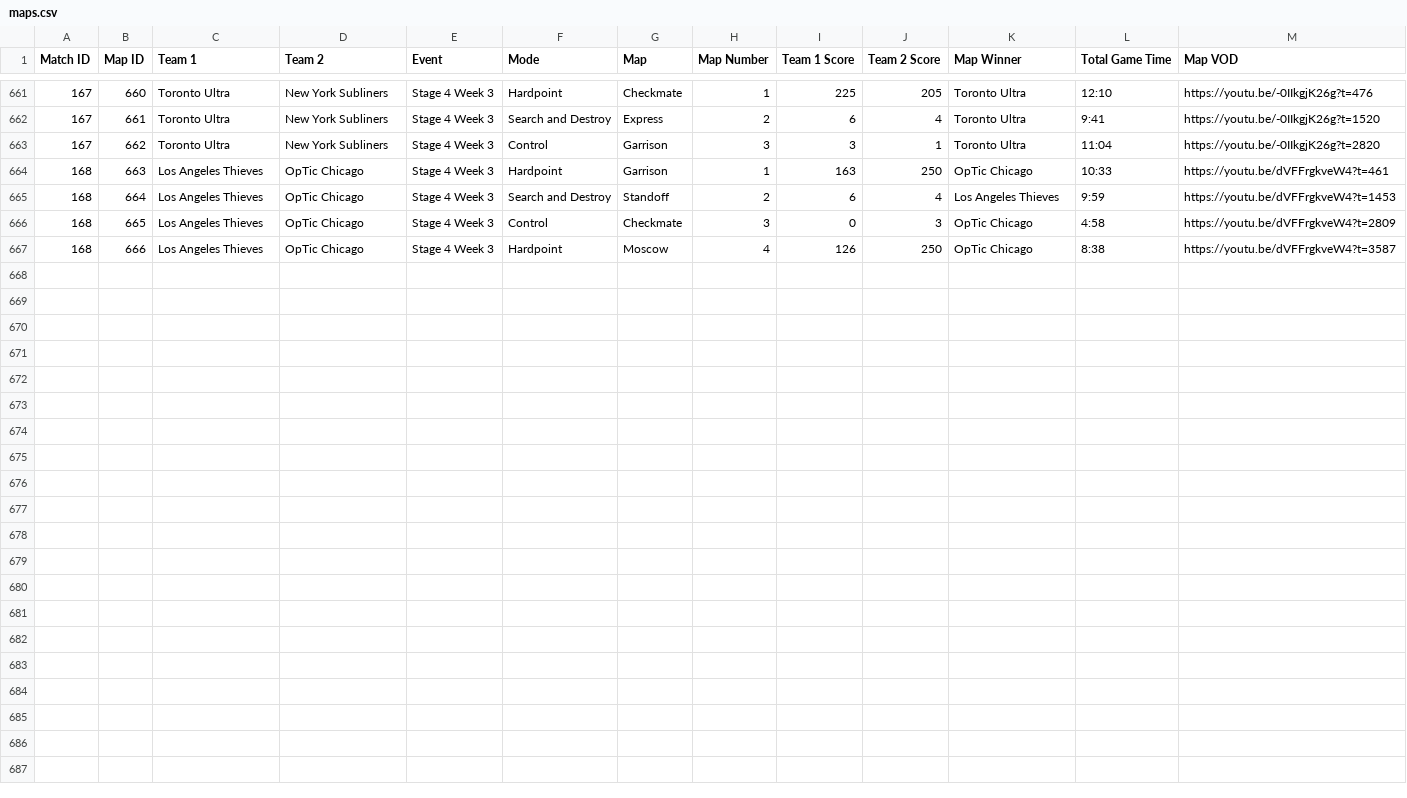
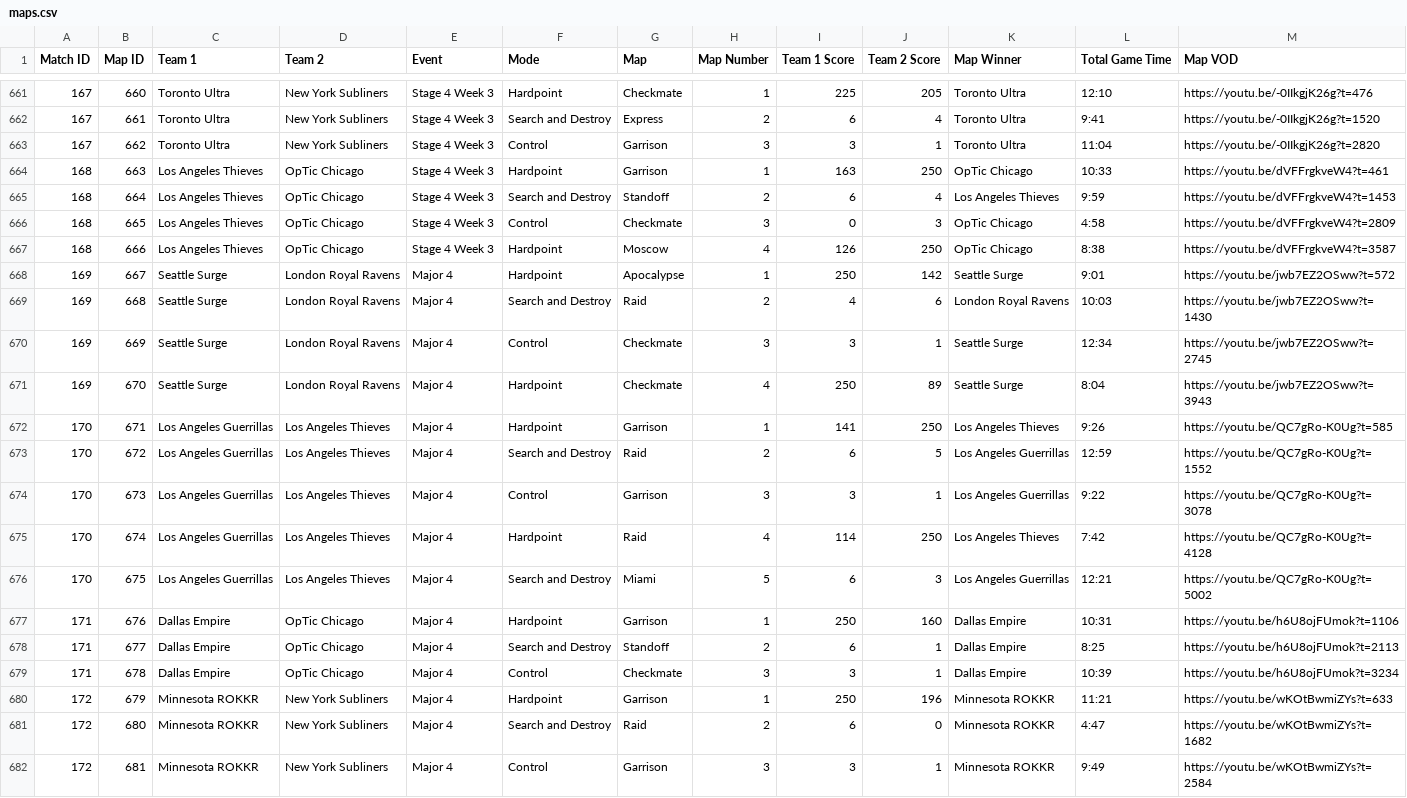
Before and after one commit to cford23/cod-stats-tool, a CSV file: data/maps.csv, drawn as a sheet; only a part is shown, gaps mark what is left out; the diff names each change by its address in the sheet, - before the commit and + after, or states it on an @@ line.

Commit message:
Major 4 Day 1

```diff
--- a/data/maps.csv
+++ b/data/maps.csv
+row 668: 169 | 667 | Seattle Surge | London Royal Ravens | Major 4 | Hardpoint | Apocalypse | 1 | 250 | 142 | Seattle Surge | 9:01 | https://youtu.be/jwb7EZ2OSww?t=572
+row 669: 169 | 668 | Seattle Surge | London Royal Ravens | Major 4 | Search and Destroy | Raid | 2 | 4 | 6 | London Royal Ravens | 10:03 | https://youtu.be/jwb7EZ2OSww?t=1430
+row 670: 169 | 669 | Seattle Surge | London Royal Ravens | Major 4 | Control | Checkmate | 3 | 3 | 1 | Seattle Surge | 12:34 | https://youtu.be/jwb7EZ2OSww?t=2745
+row 671: 169 | 670 | Seattle Surge | London Royal Ravens | Major 4 | Hardpoint | Checkmate | 4 | 250 | 89 | Seattle Surge | 8:04 | https://youtu.be/jwb7EZ2OSww?t=3943
+row 672: 170 | 671 | Los Angeles Guerrillas | Los Angeles Thieves | Major 4 | Hardpoint | Garrison | 1 | 141 | 250 | Los Angeles Thieves | 9:26 | https://youtu.be/QC7gRo-K0Ug?t=585
+row 673: 170 | 672 | Los Angeles Guerrillas | Los Angeles Thieves | Major 4 | Search and Destroy | Raid | 2 | 6 | 5 | Los Angeles Guerrillas | 12:59 | https://youtu.be/QC7gRo-K0Ug?t=1552
+row 674: 170 | 673 | Los Angeles Guerrillas | Los Angeles Thieves | Major 4 | Control | Garrison | 3 | 3 | 1 | Los Angeles Guerrillas | 9:22 | https://youtu.be/QC7gRo-K0Ug?t=3078
+row 675: 170 | 674 | Los Angeles Guerrillas | Los Angeles Thieves | Major 4 | Hardpoint | Raid | 4 | 114 | 250 | Los Angeles Thieves | 7:42 | https://youtu.be/QC7gRo-K0Ug?t=4128
+row 676: 170 | 675 | Los Angeles Guerrillas | Los Angeles Thieves | Major 4 | Search and Destroy | Miami | 5 | 6 | 3 | Los Angeles Guerrillas | 12:21 | https://youtu.be/QC7gRo-K0Ug?t=5002
+row 677: 171 | 676 | Dallas Empire | OpTic Chicago | Major 4 | Hardpoint | Garrison | 1 | 250 | 160 | Dallas Empire | 10:31 | https://youtu.be/h6U8ojFUmok?t=1106
+row 678: 171 | 677 | Dallas Empire | OpTic Chicago | Major 4 | Search and Destroy | Standoff | 2 | 6 | 1 | Dallas Empire | 8:25 | https://youtu.be/h6U8ojFUmok?t=2113
+row 679: 171 | 678 | Dallas Empire | OpTic Chicago | Major 4 | Control | Checkmate | 3 | 3 | 1 | Dallas Empire | 10:39 | https://youtu.be/h6U8ojFUmok?t=3234
+row 680: 172 | 679 | Minnesota ROKKR | New York Subliners | Major 4 | Hardpoint | Garrison | 1 | 250 | 196 | Minnesota ROKKR | 11:21 | https://youtu.be/wKOtBwmiZYs?t=633
+row 681: 172 | 680 | Minnesota ROKKR | New York Subliners | Major 4 | Search and Destroy | Raid | 2 | 6 | 0 | Minnesota ROKKR | 4:47 | https://youtu.be/wKOtBwmiZYs?t=1682
+row 682: 172 | 681 | Minnesota ROKKR | New York Subliners | Major 4 | Control | Garrison | 3 | 3 | 1 | Minnesota ROKKR | 9:49 | https://youtu.be/wKOtBwmiZYs?t=2584
```
Also changed, not shown: data/matches.csv, 1 other file.
